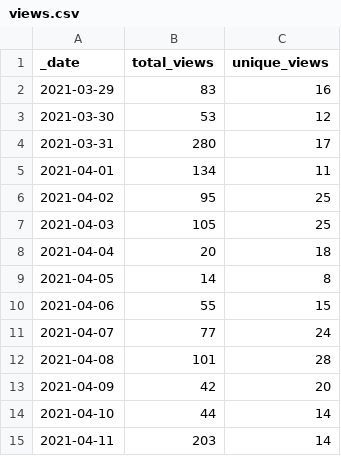
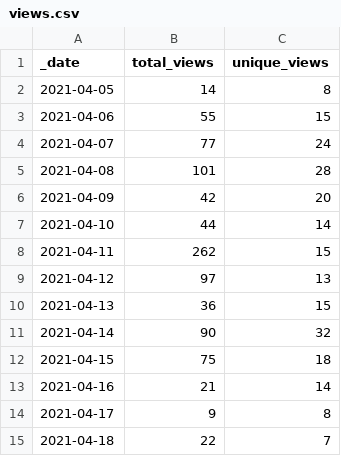
Before and after one commit to accelerated-text/accelerated-text, a CSV file: .stats/traffic/views.csv, drawn as a sheet.

Commit message:
GitHub traffic

```diff
--- a/.stats/traffic/views.csv
+++ b/.stats/traffic/views.csv
@@ -1,9 +1,2 @@
 _date,total_views,unique_views
-2021-03-29,83,16
-2021-03-30,53,12
-2021-03-31,280,17
-2021-04-01,134,11
-2021-04-02,95,25
-2021-04-03,105,25
-2021-04-04,20,18
 2021-04-05,14,8
@@ -14,2 +7,9 @@ _date,total_views,unique_views
 2021-04-10,44,14
-2021-04-11,203,14
+2021-04-11,262,15
+2021-04-12,97,13
+2021-04-13,36,15
+2021-04-14,90,32
+2021-04-15,75,18
+2021-04-16,21,14
+2021-04-17,9,8
+2021-04-18,22,7
```
Also changed, not shown: 2 other files.
